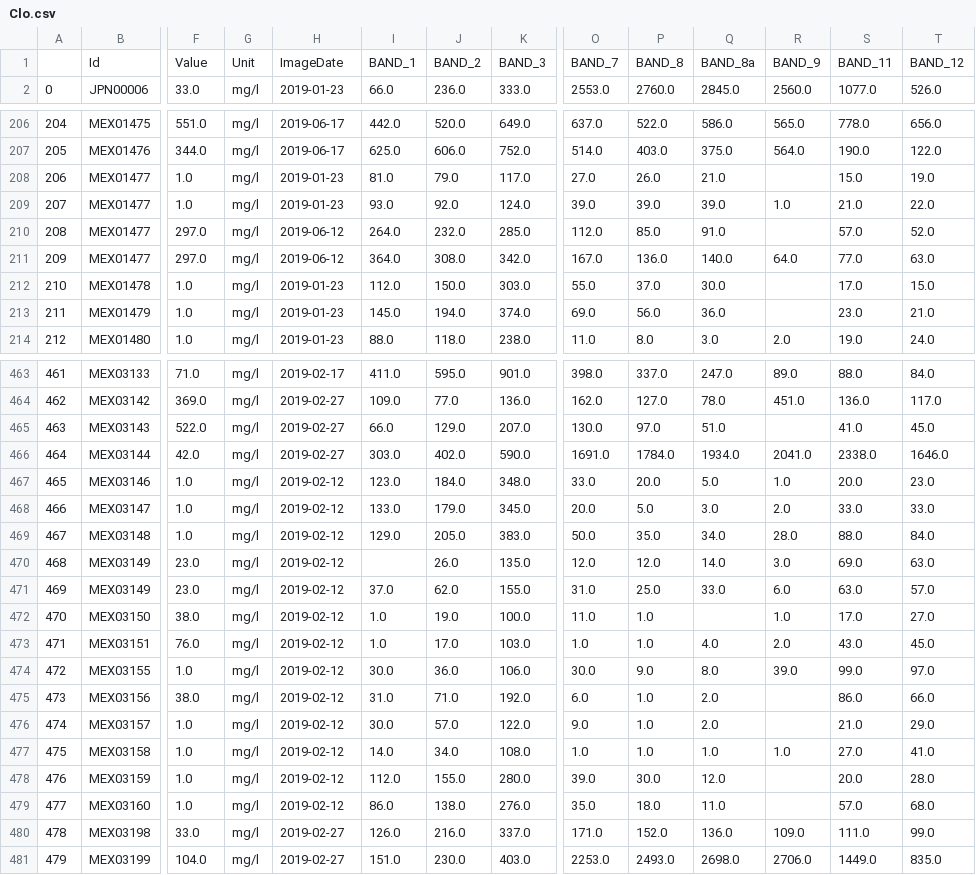
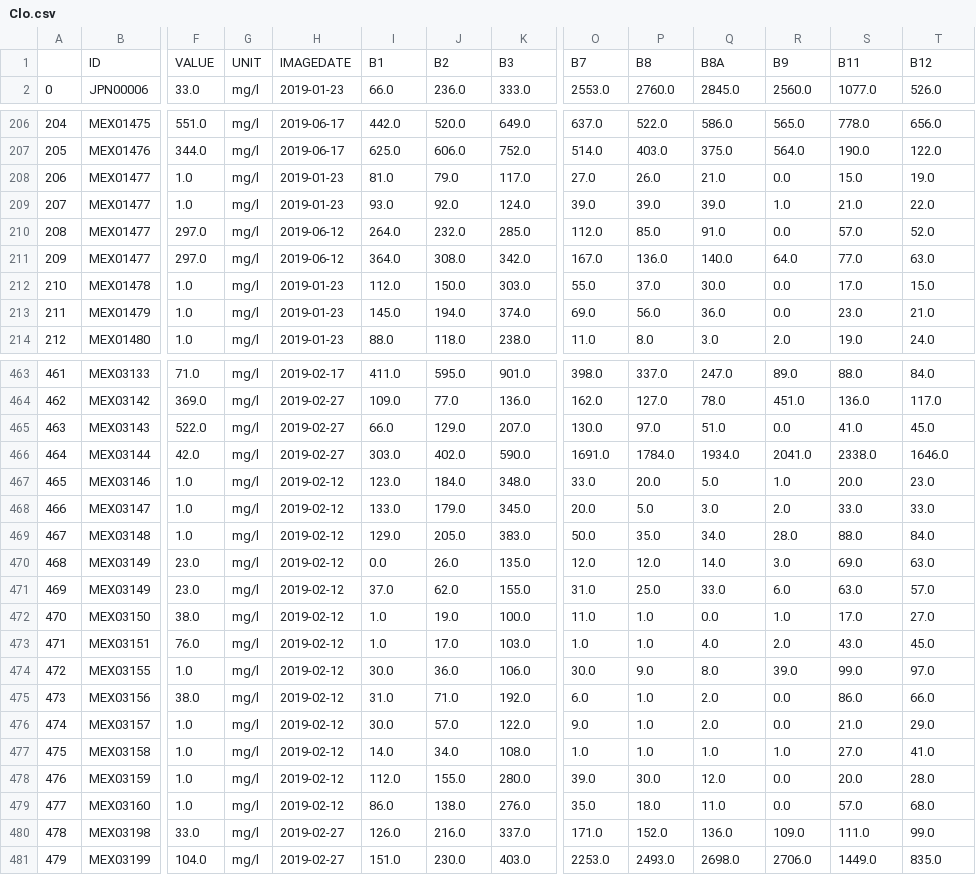
Before and after one commit to alexandrehdiass/SIMOA, a CSV file: Clo.csv, drawn as a sheet; only a part is shown, gaps mark what is left out; removed rows and columns are numbered as before the commit, all else as after; rows hold the shown columns only; the diff covers the shown part only; the diff names each change by its address in the sheet, - before the commit and + after, or states it on an @@ line.

```diff
--- a/Clo.csv
+++ b/Clo.csv
-row 1:  | Id | Value | Unit | ImageDate | BAND_1 | BAND_2 | BAND_3 | BAND_7 | BAND_8 | BAND_8a | BAND_9 | BAND_11 | BAND_12
+row 1:  | ID | VALUE | UNIT | IMAGEDATE | B1 | B2 | B3 | B7 | B8 | B8A | B9 | B11 | B12
-R208: (empty)
+R208: 0.0
-R210: (empty)
+R210: 0.0
-R212:R213: (empty)
+R212:R213: 0.0
-R465: (empty)
+R465: 0.0
-I470: (empty)
+I470: 0.0
-Q472: (empty)
+Q472: 0.0
-R475:R476: (empty)
+R475:R476: 0.0
-R478:R479: (empty)
+R478:R479: 0.0
```
Also changed, not shown: 36 edited cells elsewhere in this file, 3 other files.
